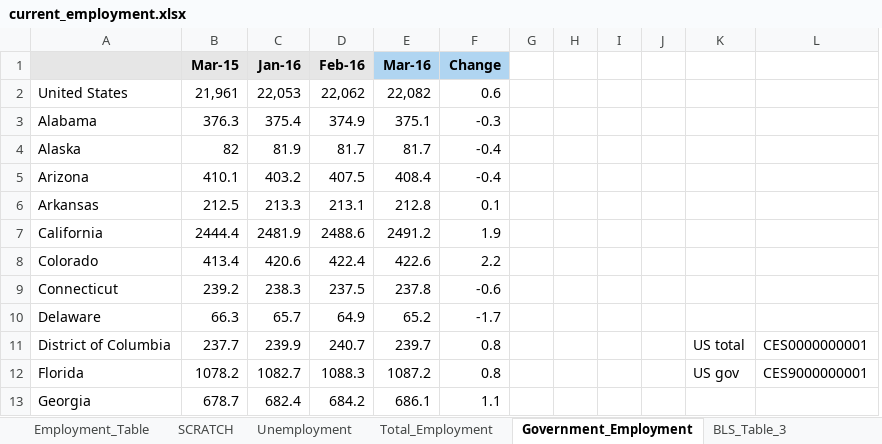
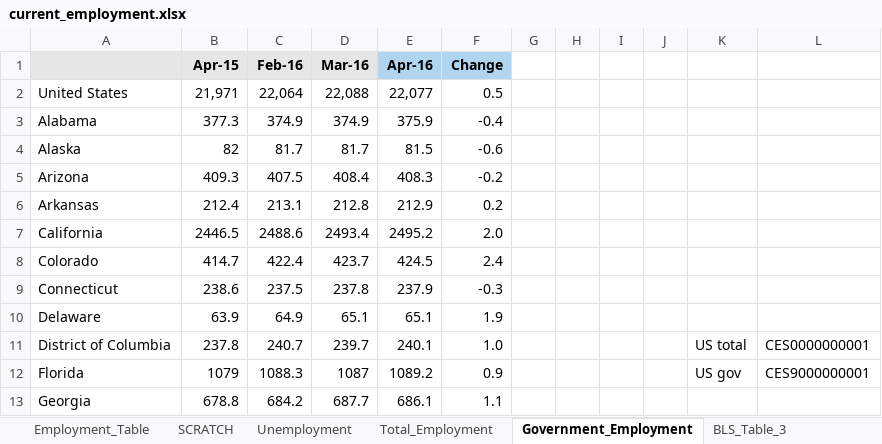
Before and after one commit to UrbanInstitute/state-economic-monitor, an Excel workbook: static/data/source/current_employment.xlsx, sheet Government_Employment, drawn as a sheet; only a part is shown; values as stored, in another font and other column widths than the file's, no borders; removed rows and columns are numbered as before the commit, all else as after; the diff covers the shown part only; the diff names each change by its address in the sheet, - before the commit and + after, or states it on an @@ line.

```diff
--- a/static/data/source/current_employment.xlsx (sheet Government_Employment)
+++ b/static/data/source/current_employment.xlsx (sheet Government_Employment)
-column C (Jan-16), rows 2-13: 22,053 | 375.4 | 81.9 | 403.2 | 213.3 | 2481.9 | 420.6 | 238.3 | 65.7 | 239.9 | 1082.7 | 682.4
+column E (Apr-16), rows 2-13: 22,077 | 375.9 | 81.5 | 408.3 | 212.9 | 2495.2 | 424.5 | 237.9 | 65.1 | 240.1 | 1089.2 | 686.1
-B1: Mar-15
+B1: Apr-15
-D1 fill: #B0D5F1
+D1 fill: #E6E6E6
-B2 (Apr-15): 21,961
+B2 (Apr-15): 21,971
-C2 (Feb-16): 22,062
+C2 (Feb-16): 22,064
-D2 (Mar-16): 22,082
+D2 (Mar-16): 22,088
-F2 (Change): 0.6
+F2 (Change): 0.5
-B3 (Apr-15): 376.3
+B3 (Apr-15): 377.3
-D3 (Mar-16): 375.1
+D3 (Mar-16): 374.9
-F3 (Change): -0.3
+F3 (Change): -0.4
-F4 (Change): -0.4
+F4 (Change): -0.6
-B5 (Apr-15): 410.1
+B5 (Apr-15): 409.3
-F5 (Change): -0.4
+F5 (Change): -0.2
-B6 (Apr-15): 212.5
+B6 (Apr-15): 212.4
-F6 (Change): 0.1
+F6 (Change): 0.2
-B7 (Apr-15): 2444.4
+B7 (Apr-15): 2446.5
-D7 (Mar-16): 2491.2
+D7 (Mar-16): 2493.4
-F7 (Change): 1.9
+F7 (Change): 2.0
-B8 (Apr-15): 413.4
+B8 (Apr-15): 414.7
-D8 (Mar-16): 422.6
+D8 (Mar-16): 423.7
-F8 (Change): 2.2
+F8 (Change): 2.4
-B9 (Apr-15): 239.2
+B9 (Apr-15): 238.6
-F9 (Change): -0.6
+F9 (Change): -0.3
-B10 (Apr-15): 66.3
+B10 (Apr-15): 63.9
-D10 (Mar-16): 65.2
+D10 (Mar-16): 65.1
-F10 (Change): -1.7
+F10 (Change): 1.9
-B11 (Apr-15): 237.7
+B11 (Apr-15): 237.8
-F11 (Change): 0.8
+F11 (Change): 1.0
-B12 (Apr-15): 1078.2
+B12 (Apr-15): 1079
-D12 (Mar-16): 1087.2
+D12 (Mar-16): 1087
-F12 (Change): 0.8
+F12 (Change): 0.9
-B13 (Apr-15): 678.7
+B13 (Apr-15): 678.8
-D13 (Mar-16): 686.1
+D13 (Mar-16): 687.7
```
Also changed, not shown: 98 edited cells elsewhere in this sheet, sheet SCRATCH, sheet Employment_Table, sheet Total_Employment, sheet BLS_T5_Total, sheet Unemployment, sheet BLS_T5_GOV, 1 more sheet, formulas that keep their value, static/data/source/current_earnings.xlsx, 11 other files.
